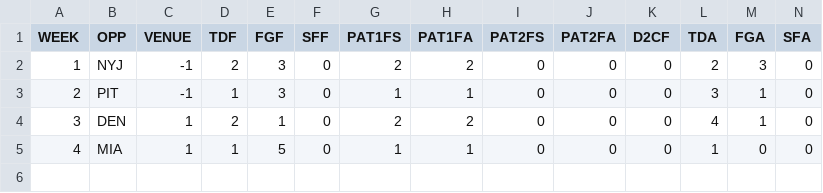
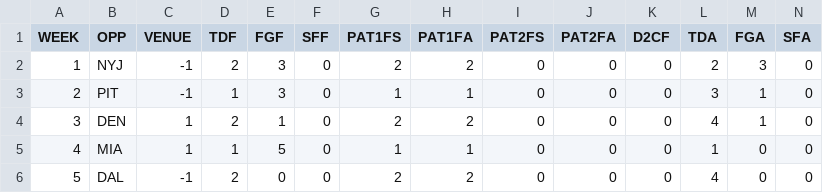
Before and after one commit to JoeJimFlood/MerrerPredictifier, a CSV file: NFL2016/teamcsvs/CIN.csv, drawn as a sheet; only a part is shown; rows hold the shown columns only; the diff names each change by its address in the sheet, - before the commit and + after, or states it on an @@ line.

```diff
--- a/NFL2016/teamcsvs/CIN.csv
+++ b/NFL2016/teamcsvs/CIN.csv
+row 6: 5 | DAL | -1 | 2 | 0 | 0 | 2 | 2 | 0 | 0 | 0 | 4 | 0 | 0
```
Also changed, not shown: NFL2016/teamcsvs/ATL.csv, NFL2016/teamcsvs/CHI.csv, 31 other files.
